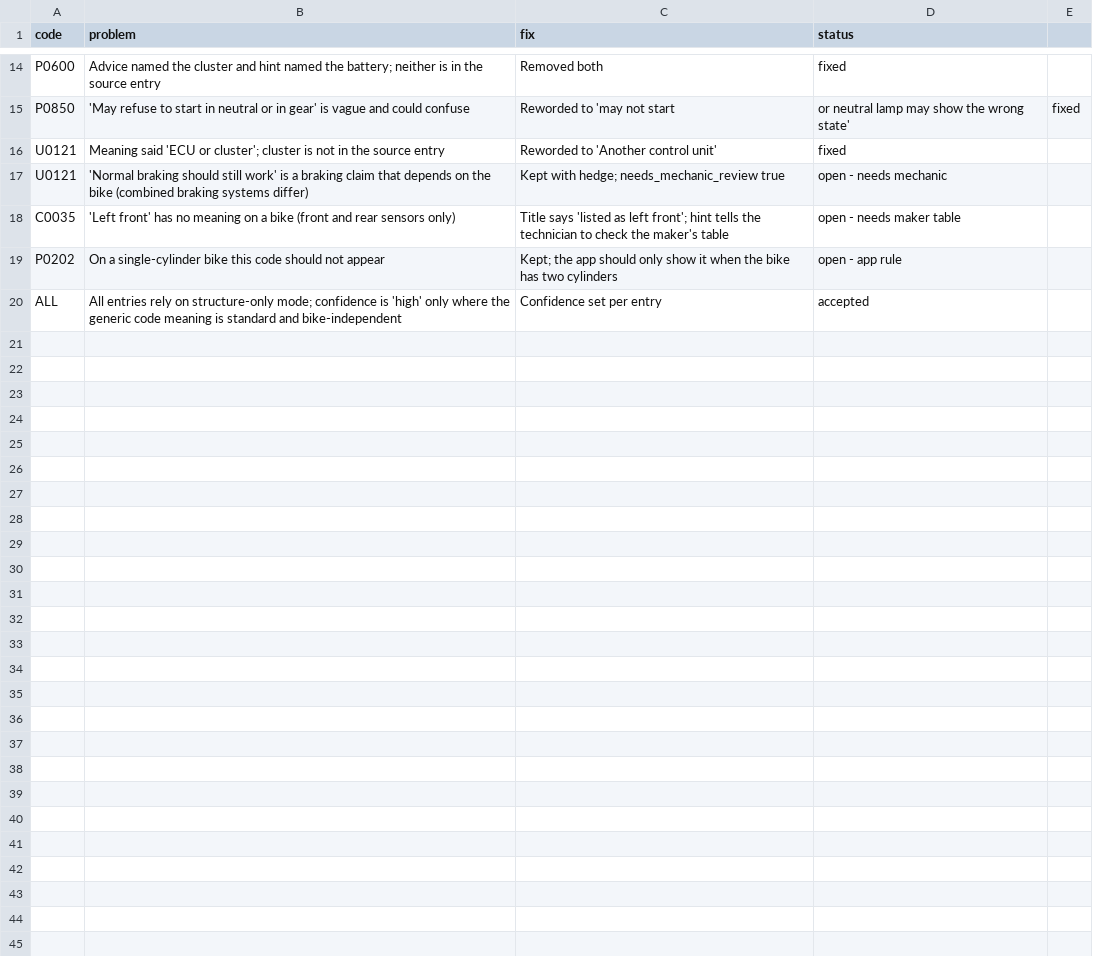
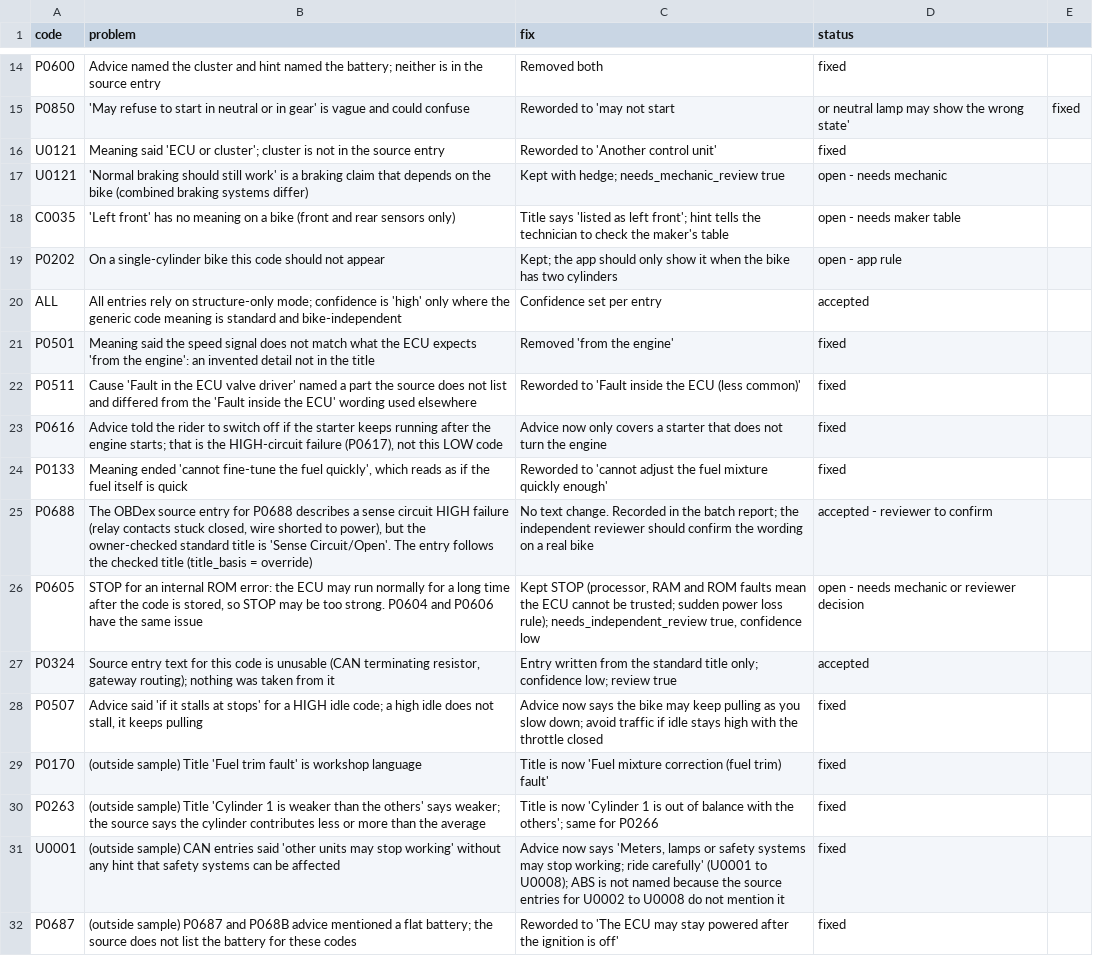
Before and after one commit to hari243565/danlite_elm, a CSV file: data/content/seed_review_log.csv, drawn as a sheet; only a part is shown, gaps mark what is left out; the diff names each change by its address in the sheet, - before the commit and + after, or states it on an @@ line.

```diff
--- a/data/content/seed_review_log.csv
+++ b/data/content/seed_review_log.csv
+row 21: P0501 | Meaning said the speed signal does not match what the ECU expects 'from the engine': an invented detail not in the title | Removed 'from the engine' | fixed
+row 22: P0511 | Cause 'Fault in the ECU valve driver' named a part the source does not list and differed from the 'Fault inside the ECU' wording used elsewhere | Reworded to 'Fault inside the ECU (less common)' | fixed
+row 23: P0616 | Advice told the rider to switch off if the starter keeps running after the engine starts; that is the HIGH-circuit failure (P0617), not this LOW code | Advice now only covers a starter that does not turn the engine | fixed
+row 24: P0133 | Meaning ended 'cannot fine-tune the fuel quickly', which reads as if the fuel itself is quick | Reworded to 'cannot adjust the fuel mixture quickly enough' | fixed
+row 25: P0688 | The OBDex source entry for P0688 describes a sense circuit HIGH failure (relay contacts stuck closed, wire shorted to power), but the owner-checked standard title is 'Sense Circuit/Open'. The entry follows the checked title (title_basis = override) | No text change. Recorded in the batch report; the independent reviewer should confirm the wording on a real bike | accepted - reviewer to confirm
+row 26: P0605 | STOP for an internal ROM error: the ECU may run normally for a long time after the code is stored, so STOP may be too strong. P0604 and P0606 have the same issue | Kept STOP (processor, RAM and ROM faults mean the ECU cannot be trusted; sudden power loss rule); needs_independent_review true, confidence low | open - needs mechanic or reviewer decision
+row 27: P0324 | Source entry text for this code is unusable (CAN terminating resistor, gateway routing); nothing was taken from it | Entry written from the standard title only; confidence low; review true | accepted
+row 28: P0507 | Advice said 'if it stalls at stops' for a HIGH idle code; a high idle does not stall, it keeps pulling | Advice now says the bike may keep pulling as you slow down; avoid traffic if idle stays high with the throttle closed | fixed
+row 29: P0170 | (outside sample) Title 'Fuel trim fault' is workshop language | Title is now 'Fuel mixture correction (fuel trim) fault' | fixed
+row 30: P0263 | (outside sample) Title 'Cylinder 1 is weaker than the others' says weaker; the source says the cylinder contributes less or more than the average | Title is now 'Cylinder 1 is out of balance with the others'; same for P0266 | fixed
+row 31: U0001 | (outside sample) CAN entries said 'other units may stop working' without any hint that safety systems can be affected | Advice now says 'Meters, lamps or safety systems may stop working; ride carefully' (U0001 to U0008); ABS is not named because the source entries for U0002 to U0008 do not mention it | fixed
+row 32: P0687 | (outside sample) P0687 and P068B advice mentioned a flat battery; the source does not list the battery for these codes | Reworded to 'The ECU may stay powered after the ignition is off' | fixed
```
Also changed, not shown: 8 other files.
